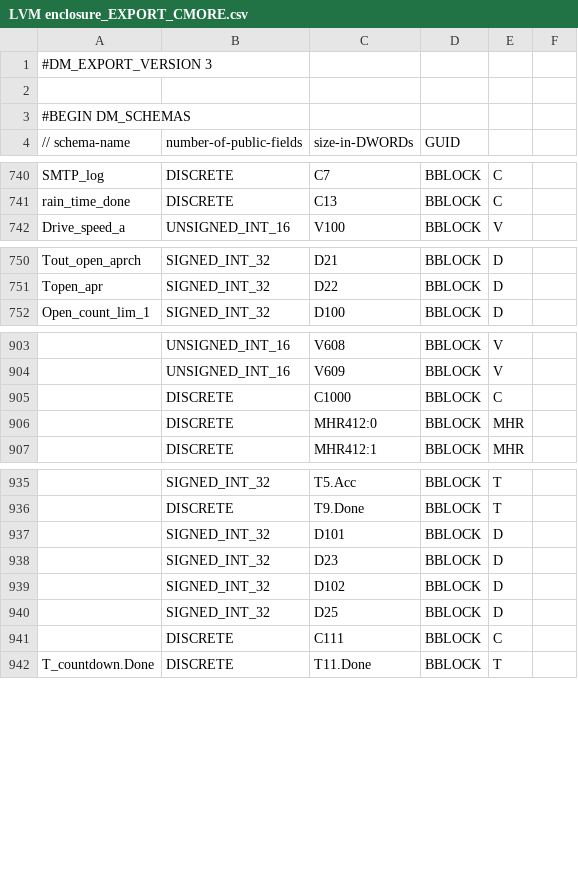
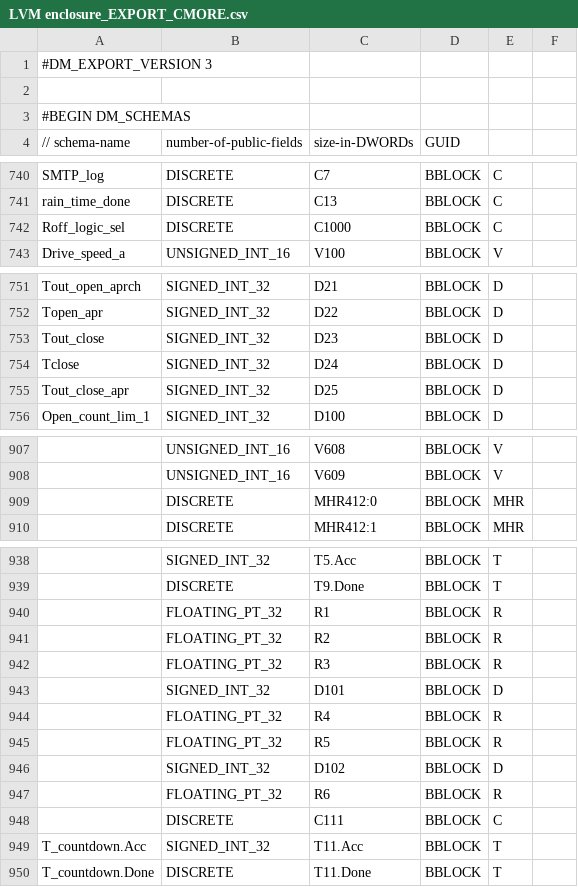
Before and after one commit to sdss/LVM_Enclosure_PLC, a CSV file: PLC code/LVM enclosure_EXPORT_CMORE.csv, drawn as a sheet; only a part is shown, gaps mark what is left out; removed rows and columns are numbered as before the commit, all else as after; the diff covers the shown part only; the diff names each change by its address in the sheet, - before the commit and + after, or states it on an @@ line.

Commit message:
Prepare code for field tests.
Add variables for field test on the roof.

Add static variables for timers and a constant to select the logic that is going to be used.

```diff
--- a/PLC code/LVM enclosure_EXPORT_CMORE.csv
+++ b/PLC code/LVM enclosure_EXPORT_CMORE.csv
+row 742: Roff_logic_sel | DISCRETE | C1000 | BBLOCK | C
+row 753: Tout_close | SIGNED_INT_32 | D23 | BBLOCK | D
+row 754: Tclose | SIGNED_INT_32 | D24 | BBLOCK | D
+row 755: Tout_close_apr | SIGNED_INT_32 | D25 | BBLOCK | D
-row 905:  | DISCRETE | C1000 | BBLOCK | C
+row 940:  | FLOATING_PT_32 | R1 | BBLOCK | R
+row 941:  | FLOATING_PT_32 | R2 | BBLOCK | R
+row 942:  | FLOATING_PT_32 | R3 | BBLOCK | R
-row 938:  | SIGNED_INT_32 | D23 | BBLOCK | D
+row 944:  | FLOATING_PT_32 | R4 | BBLOCK | R
+row 945:  | FLOATING_PT_32 | R5 | BBLOCK | R
-row 940:  | SIGNED_INT_32 | D25 | BBLOCK | D
+row 947:  | FLOATING_PT_32 | R6 | BBLOCK | R
+row 949: T_countdown.Acc | SIGNED_INT_32 | T11.Acc | BBLOCK | T
```
Also changed, not shown: 1 edited cell elsewhere in this file, 4 other files.
